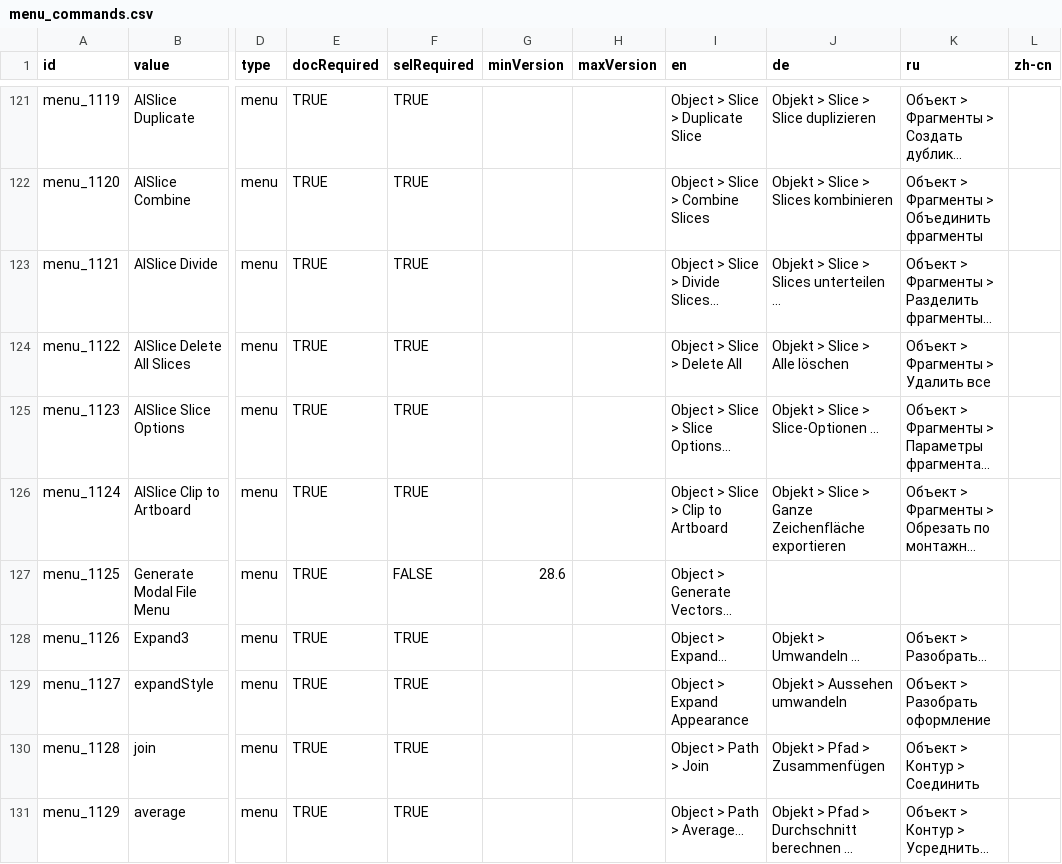
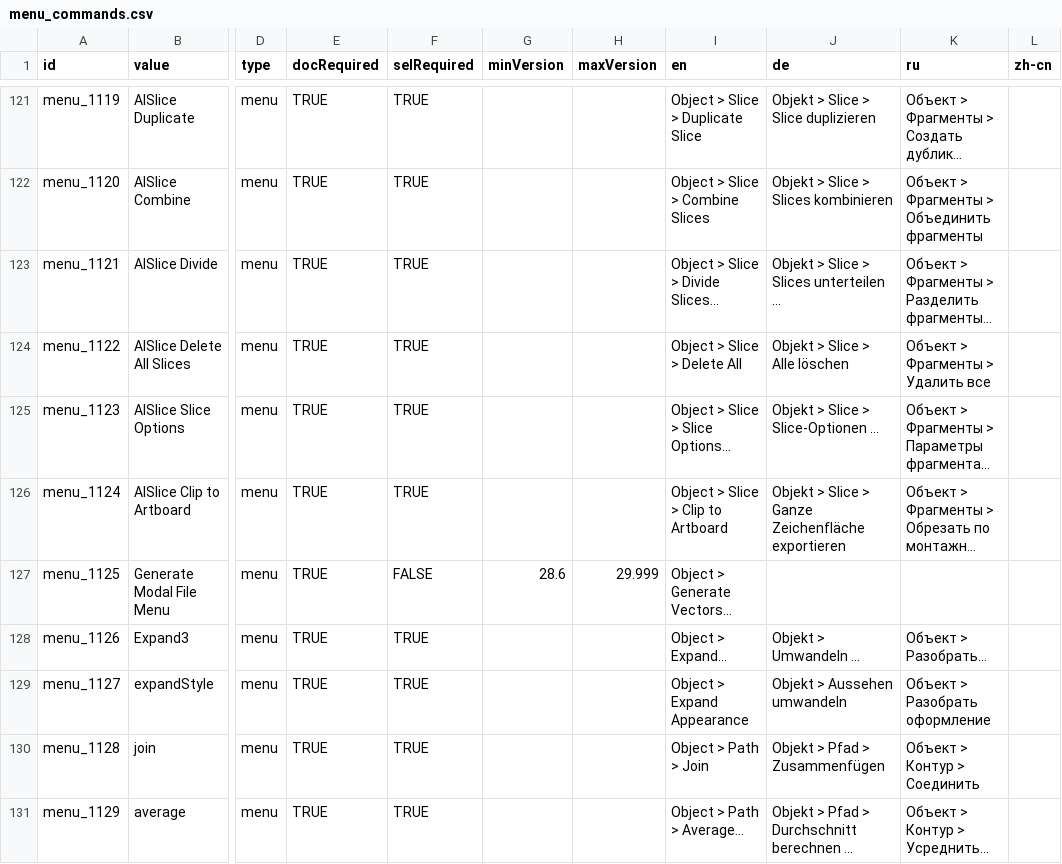
Before and after one commit to joshbduncan/AiCommandPalette, a CSV file: data/menu_commands.csv, drawn as a sheet; only a part is shown, gaps mark what is left out; long unchanged cells end in …; the diff names each change by its address in the sheet, - before the commit and + after, or states it on an @@ line.

Commit message:
updated to 'Object > Generate Vectors...'

```diff
--- a/data/menu_commands.csv
+++ b/data/menu_commands.csv
-H127 (maxVersion): (empty)
+H127 (maxVersion): 29.999
```
